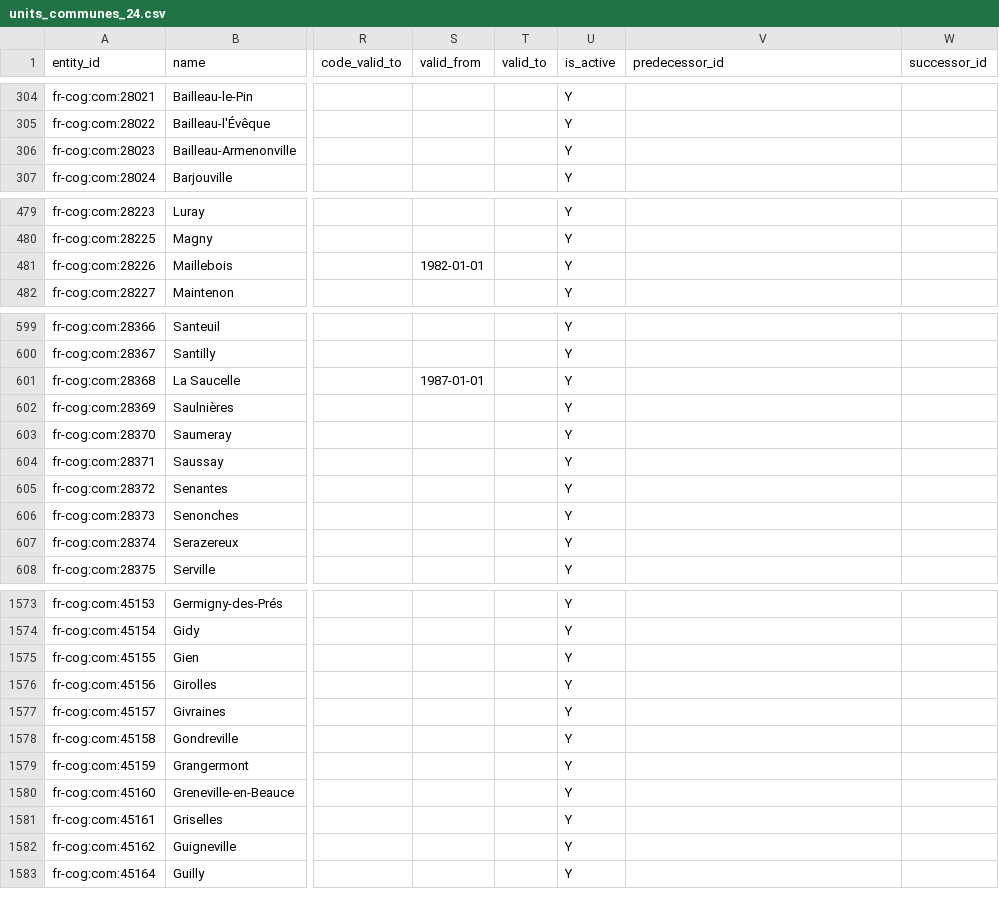
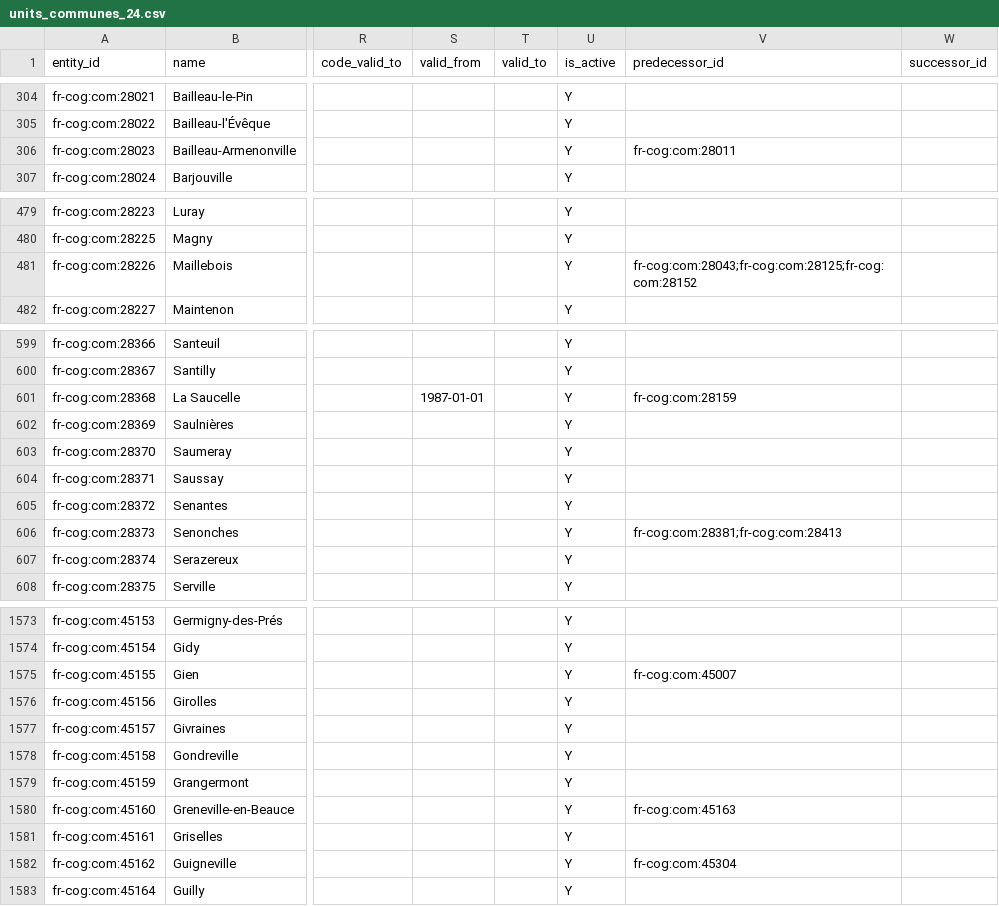
Before and after one commit to ge0r9b/us-districts, a CSV file: data-v3/institutions/governments/foreign/fr/units_communes_24.csv, drawn as a sheet; only a part is shown, gaps mark what is left out; the diff covers the shown part only; the diff names each change by its address in the sheet, - before the commit and + after, or states it on an @@ line.

```diff
--- a/data-v3/institutions/governments/foreign/fr/units_communes_24.csv
+++ b/data-v3/institutions/governments/foreign/fr/units_communes_24.csv
-V306 (predecessor_id): (empty)
+V306 (predecessor_id): fr-cog:com:28011
-S481 (valid_from): 1982-01-01
+S481 (valid_from): (empty)
-V481 (predecessor_id): (empty)
+V481 (predecessor_id): fr-cog:com:28043;fr-cog:com:28125;fr-cog:com:28152
-V601 (predecessor_id): (empty)
+V601 (predecessor_id): fr-cog:com:28159
-V606 (predecessor_id): (empty)
+V606 (predecessor_id): fr-cog:com:28381;fr-cog:com:28413
-V1575 (predecessor_id): (empty)
+V1575 (predecessor_id): fr-cog:com:45007
-V1580 (predecessor_id): (empty)
+V1580 (predecessor_id): fr-cog:com:45163
-V1582 (predecessor_id): (empty)
+V1582 (predecessor_id): fr-cog:com:45304
```
Also changed, not shown: 32 edited cells elsewhere in this file, data-v3/institutions/governments/foreign/fr/units_communes_28.csv, data-v3/institutions/governments/foreign/fr/units_communes_52.csv, 34 other files.
